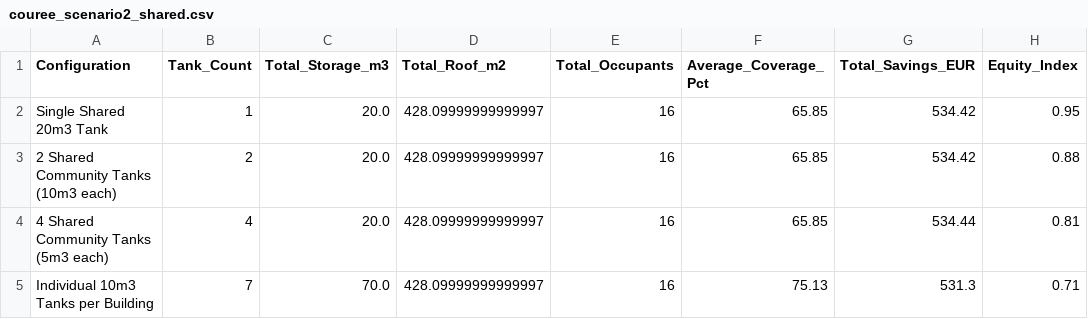
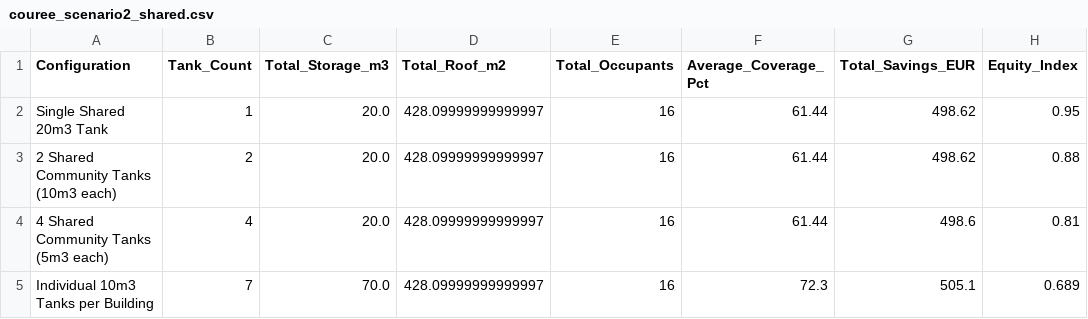
Before and after one commit to daouimaryem/couree_blasin_water, a CSV file: couree_scenario2_shared.csv, drawn as a sheet.

```diff
--- a/couree_scenario2_shared.csv
+++ b/couree_scenario2_shared.csv
@@ -1,5 +1,5 @@
 Configuration,Tank_Count,Total_Storage_m3,Total_Roof_m2,Total_Occupants,Average_Coverage_Pct,Total_Savings_EUR,Equity_Index
-Single Shared 20m3 Tank,1,20.0,428.09999999999997,16,65.85,534.42,0.95
-2 Shared Community Tanks (10m3 each),2,20.0,428.09999999999997,16,65.85,534.42,0.88
-4 Shared Community Tanks (5m3 each),4,20.0,428.09999999999997,16,65.85,534.44,0.81
-Individual 10m3 Tanks per Building,7,70.0,428.09999999999997,16,75.13,531.3,0.71
+Single Shared 20m3 Tank,1,20.0,428.09999999999997,16,61.44,498.62,0.95
+2 Shared Community Tanks (10m3 each),2,20.0,428.09999999999997,16,61.44,498.62,0.88
+4 Shared Community Tanks (5m3 each),4,20.0,428.09999999999997,16,61.44,498.6,0.81
+Individual 10m3 Tanks per Building,7,70.0,428.09999999999997,16,72.3,505.1,0.689
```
Also changed, not shown: couree_baseline_buildings.csv, couree_scenario1_courtyard.csv.
